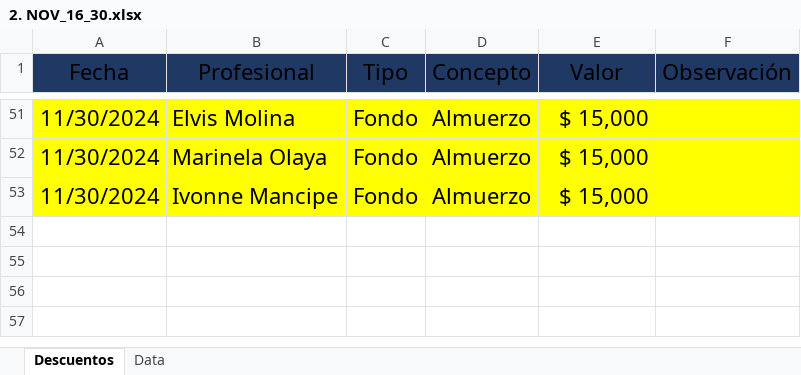
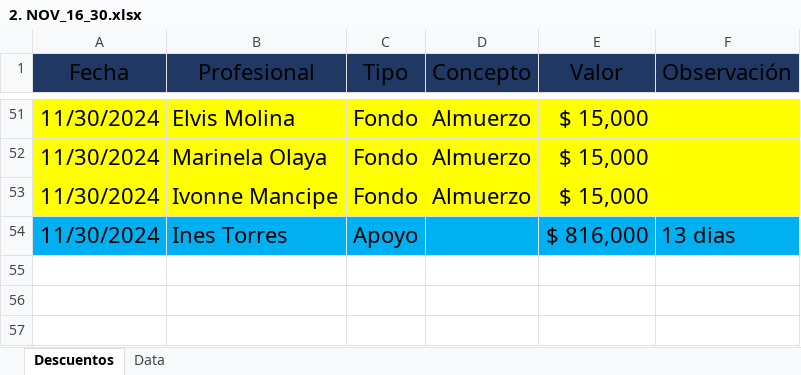
Before and after one commit to afarevalo/ForeverChic, an Excel workbook: 2. Descuentos/2. NOV_16_30.xlsx, sheet Descuentos, drawn as a sheet; only a part is shown, gaps mark what is left out; values as stored, in another font and other column widths than the file's, no borders; table styles not drawn; the diff names each change by its address in the sheet, - before the commit and + after, or states it on an @@ line.

```diff
--- a/2. Descuentos/2. NOV_16_30.xlsx (sheet Descuentos)
+++ b/2. Descuentos/2. NOV_16_30.xlsx (sheet Descuentos)
-row 54: (empty)
+row 54: 11/30/2024 | Ines Torres | Apoyo |  | $ 816,000 | 13 dias
-A54:F54 fill: none
+A54:F54 fill: #00B0F0
```
Also changed, not shown: 13 other files.
